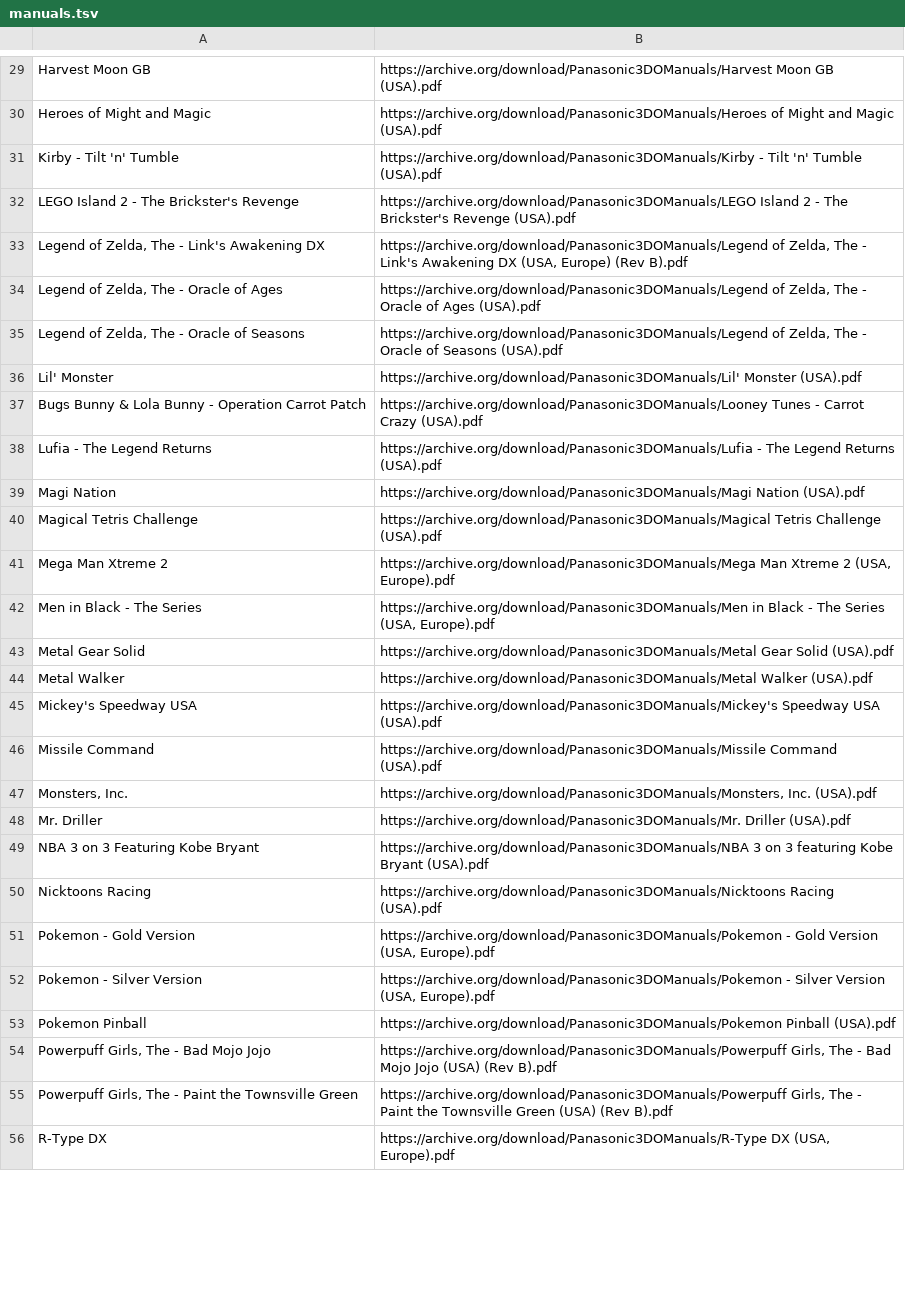
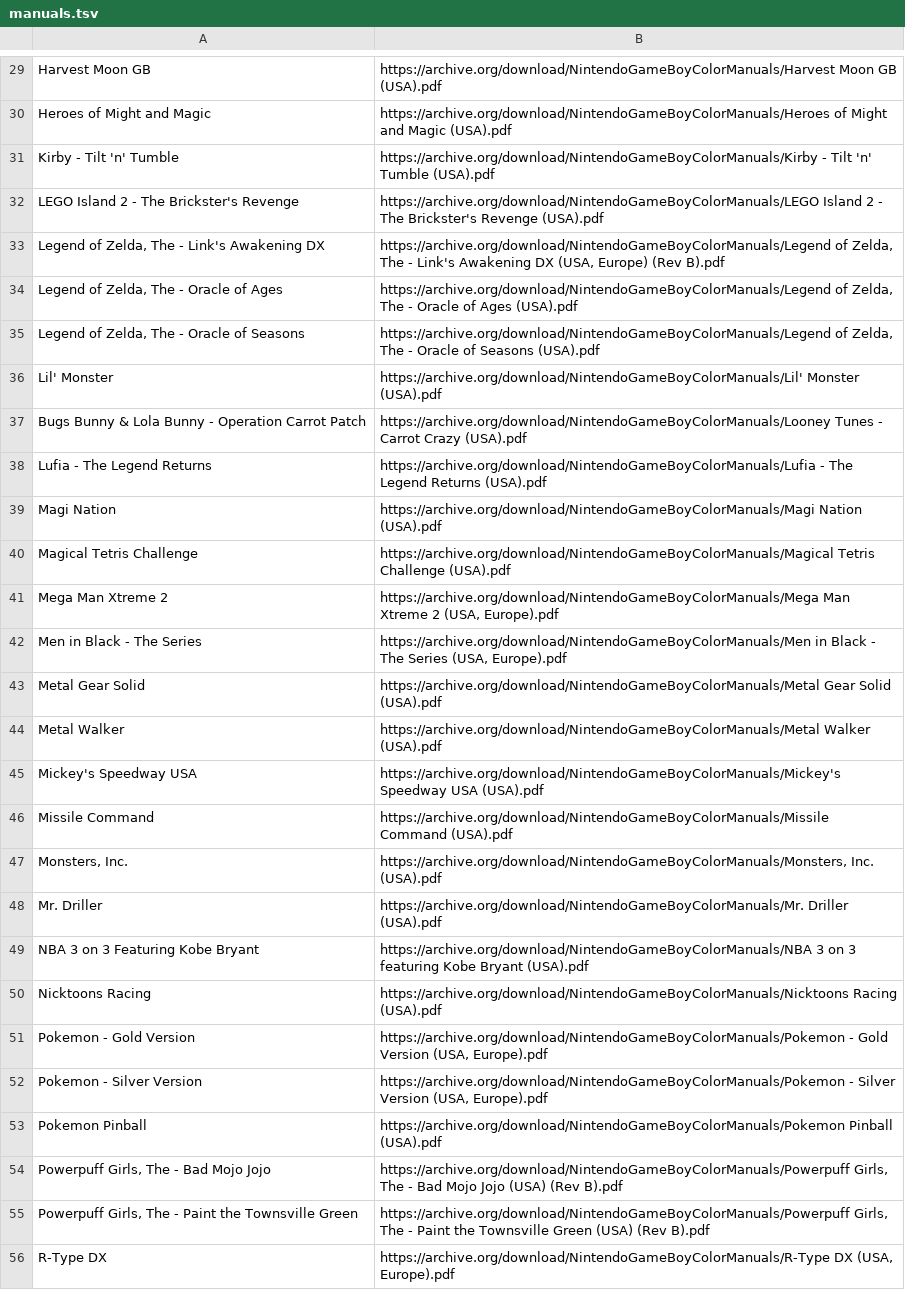
Before and after one commit to obrie/retrokit, a TSV file: config/systems/gbc/manuals.tsv, drawn as a sheet; only a part is shown, gaps mark what is left out; the diff covers the shown part only; the diff names each change by its address in the sheet, - before the commit and + after, or states it on an @@ line.

Commit message:
Fix GBC manual links

```diff
--- a/config/systems/gbc/manuals.tsv
+++ b/config/systems/gbc/manuals.tsv
-B29: https://archive.org/download/Panasonic3DOManuals/Harvest Moon GB…
+B29: https://archive.org/download/NintendoGameBoyColorManuals/Harvest Moon GB…
-B30: https://archive.org/download/Panasonic3DOManuals/Heroes of Might…
+B30: https://archive.org/download/NintendoGameBoyColorManuals/Heroes of Might…
-B31: https://archive.org/download/Panasonic3DOManuals/Kirby - Tilt…
+B31: https://archive.org/download/NintendoGameBoyColorManuals/Kirby - Tilt…
-B32: https://archive.org/download/Panasonic3DOManuals/LEGO Island 2…
+B32: https://archive.org/download/NintendoGameBoyColorManuals/LEGO Island 2…
-B33: https://archive.org/download/Panasonic3DOManuals/Legend of Zelda,…
+B33: https://archive.org/download/NintendoGameBoyColorManuals/Legend of Zelda,…
-B34: https://archive.org/download/Panasonic3DOManuals/Legend of Zelda,…
+B34: https://archive.org/download/NintendoGameBoyColorManuals/Legend of Zelda,…
-B35: https://archive.org/download/Panasonic3DOManuals/Legend of Zelda,…
+B35: https://archive.org/download/NintendoGameBoyColorManuals/Legend of Zelda,…
-B36: https://archive.org/download/Panasonic3DOManuals/Lil' Monster (USA).pdf
+B36: https://archive.org/download/NintendoGameBoyColorManuals/Lil' Monster (USA).pdf
-B37: https://archive.org/download/Panasonic3DOManuals/Looney Tunes -…
+B37: https://archive.org/download/NintendoGameBoyColorManuals/Looney Tunes -…
-B38: https://archive.org/download/Panasonic3DOManuals/Lufia - The…
+B38: https://archive.org/download/NintendoGameBoyColorManuals/Lufia - The…
-B39: https://archive.org/download/Panasonic3DOManuals/Magi Nation (USA).pdf
+B39: https://archive.org/download/NintendoGameBoyColorManuals/Magi Nation (USA).pdf
-B40: https://archive.org/download/Panasonic3DOManuals/Magical Tetris Challenge…
+B40: https://archive.org/download/NintendoGameBoyColorManuals/Magical Tetris Challenge…
-B41: https://archive.org/download/Panasonic3DOManuals/Mega Man Xtreme…
+B41: https://archive.org/download/NintendoGameBoyColorManuals/Mega Man Xtreme…
-B42: https://archive.org/download/Panasonic3DOManuals/Men in Black…
+B42: https://archive.org/download/NintendoGameBoyColorManuals/Men in Black…
-B43: https://archive.org/download/Panasonic3DOManuals/Metal Gear Solid…
+B43: https://archive.org/download/NintendoGameBoyColorManuals/Metal Gear Solid…
-B44: https://archive.org/download/Panasonic3DOManuals/Metal Walker (USA).pdf
+B44: https://archive.org/download/NintendoGameBoyColorManuals/Metal Walker (USA).pdf
-B45: https://archive.org/download/Panasonic3DOManuals/Mickey's Speedway USA…
+B45: https://archive.org/download/NintendoGameBoyColorManuals/Mickey's Speedway USA…
-B46: https://archive.org/download/Panasonic3DOManuals/Missile Command (USA).pdf
+B46: https://archive.org/download/NintendoGameBoyColorManuals/Missile Command (USA).pdf
-B47: https://archive.org/download/Panasonic3DOManuals/Monsters, Inc. (USA).pdf
+B47: https://archive.org/download/NintendoGameBoyColorManuals/Monsters, Inc. (USA).pdf
-B48: https://archive.org/download/Panasonic3DOManuals/Mr. Driller (USA).pdf
+B48: https://archive.org/download/NintendoGameBoyColorManuals/Mr. Driller (USA).pdf
-B49: https://archive.org/download/Panasonic3DOManuals/NBA 3 on…
+B49: https://archive.org/download/NintendoGameBoyColorManuals/NBA 3 on…
-B50: https://archive.org/download/Panasonic3DOManuals/Nicktoons Racing (USA).pdf
+B50: https://archive.org/download/NintendoGameBoyColorManuals/Nicktoons Racing (USA).pdf
-B51: https://archive.org/download/Panasonic3DOManuals/Pokemon - Gold…
+B51: https://archive.org/download/NintendoGameBoyColorManuals/Pokemon - Gold…
-B52: https://archive.org/download/Panasonic3DOManuals/Pokemon - Silver…
+B52: https://archive.org/download/NintendoGameBoyColorManuals/Pokemon - Silver…
-B53: https://archive.org/download/Panasonic3DOManuals/Pokemon Pinball (USA).pdf
+B53: https://archive.org/download/NintendoGameBoyColorManuals/Pokemon Pinball (USA).pdf
-B54: https://archive.org/download/Panasonic3DOManuals/Powerpuff Girls, The…
+B54: https://archive.org/download/NintendoGameBoyColorManuals/Powerpuff Girls, The…
-B55: https://archive.org/download/Panasonic3DOManuals/Powerpuff Girls, The…
+B55: https://archive.org/download/NintendoGameBoyColorManuals/Powerpuff Girls, The…
-B56: https://archive.org/download/Panasonic3DOManuals/R-Type DX (USA,…
+B56: https://archive.org/download/NintendoGameBoyColorManuals/R-Type DX (USA,…
```
Also changed, not shown: 48 edited cells elsewhere in this file.
